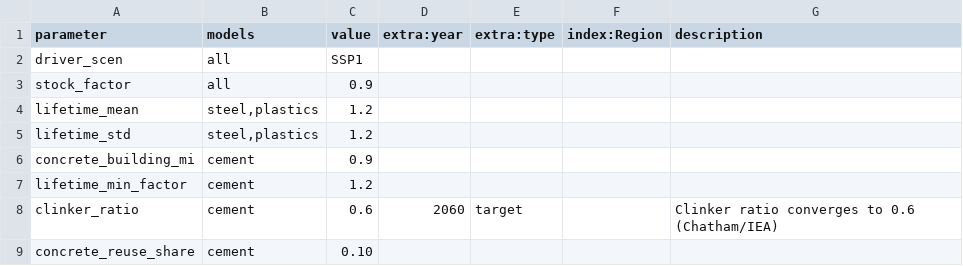
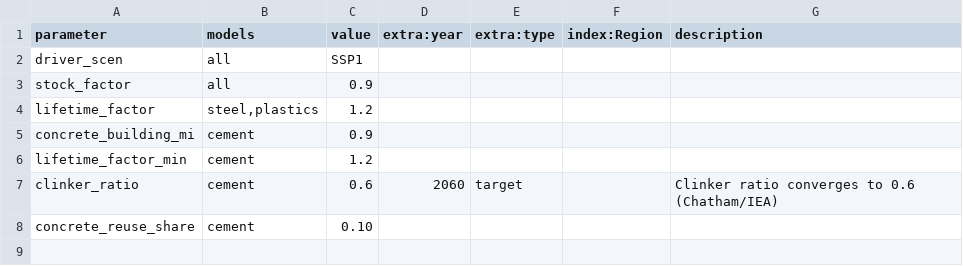
Before and after one commit to pik-piam/remind-mfa, a CSV file: config/scenarios/SSP1.csv, drawn as a sheet.

Commit message:
change lifetime extension to nurture framework

```diff
--- a/config/scenarios/SSP1.csv
+++ b/config/scenarios/SSP1.csv
@@ -3,6 +3,5 @@ driver_scen,all,SSP1,,,,
 stock_factor,all,0.9,,,,
-lifetime_mean,"steel,plastics",1.2,,,,
-lifetime_std,"steel,plastics",1.2,,,,
+lifetime_factor,"steel,plastics",1.2,,,,
 concrete_building_mi,cement,0.9,,,,
-lifetime_min_factor,cement,1.2,,,,
+lifetime_factor_min,cement,1.2,,,,
 clinker_ratio,cement,0.6,2060,target,,Clinker ratio converges to 0.6 (Chatham/IEA)
```
Also changed, not shown: config/scenarios/BASE.csv, config/scenarios/SSP1_CE.csv, 8 other files.
